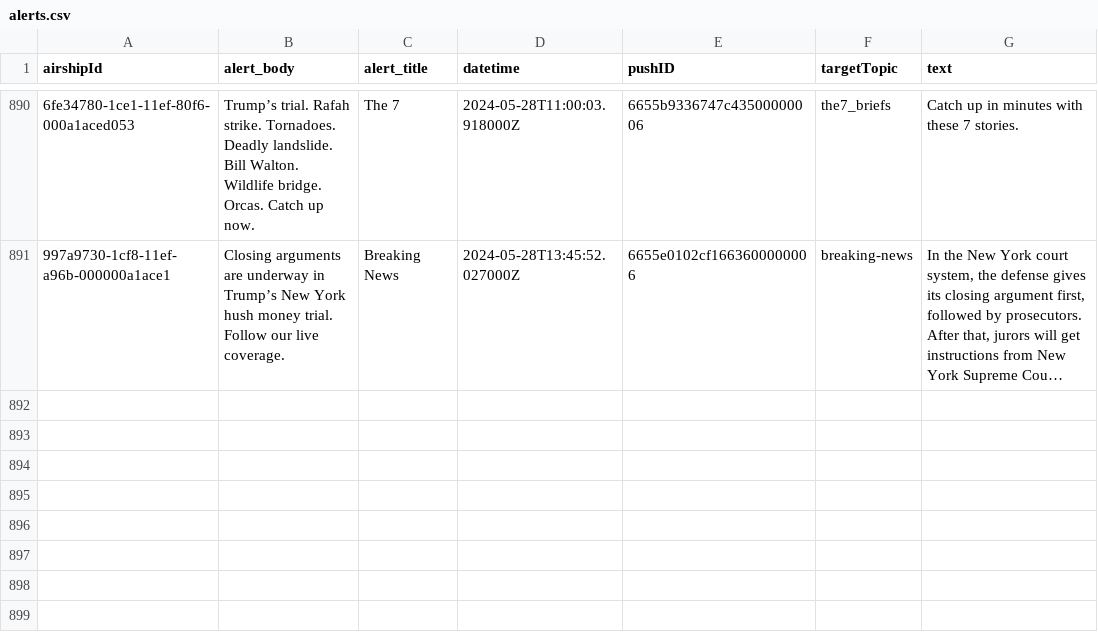
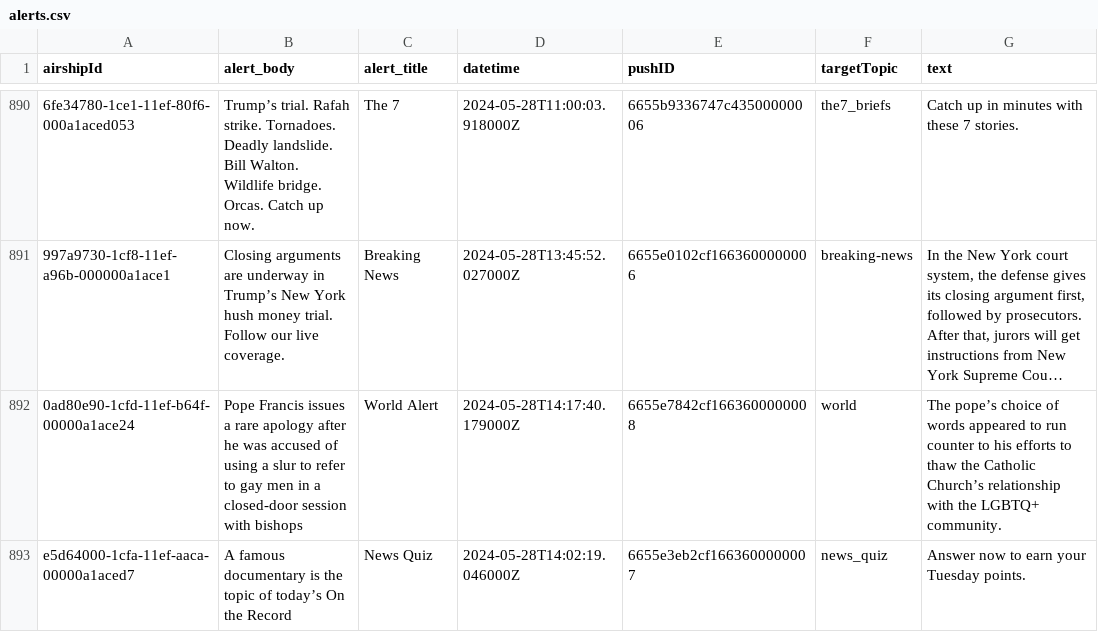
Before and after one commit to dwillis/wapo-alerts, a CSV file: alerts.csv, drawn as a sheet; only a part is shown, gaps mark what is left out; long unchanged cells end in …; the diff names each change by its address in the sheet, - before the commit and + after, or states it on an @@ line.

```diff
--- a/alerts.csv
+++ b/alerts.csv
+row 892: 0ad80e90-1cfd-11ef-b64f-00000a1ace24 | Pope Francis issues a rare apology after he was accused of using a slur to refer to gay men in a closed-door session with bishops | World Alert | 2024-05-28T14:17:40.179000Z | 6655e7842cf1663600000008 | world | The pope’s choice of words appeared to run counter to his efforts to thaw the Catholic Church’s relationship with the LGBTQ+ community.
+row 893: e5d64000-1cfa-11ef-aaca-00000a1aced7 | A famous documentary is the topic of today’s On the Record | News Quiz | 2024-05-28T14:02:19.046000Z | 6655e3eb2cf1663600000007 | news_quiz | Answer now to earn your Tuesday points.
```
Also changed, not shown: 2 other files.
